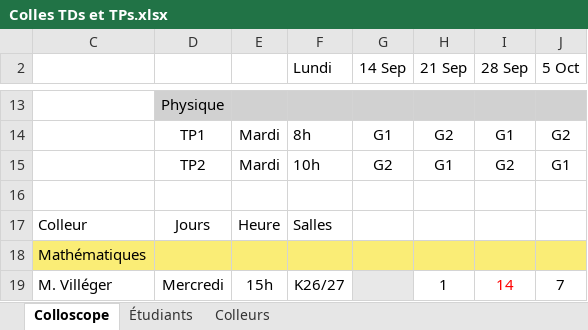
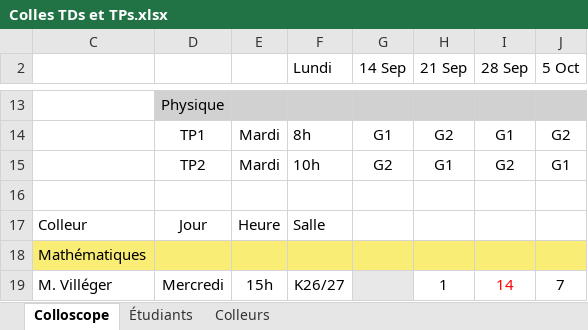
Before and after one commit to fdescol/civ-pcsi2, an Excel workbook: Colles TDs et TPs.xlsx, sheet Colloscope, drawn as a sheet; only a part is shown, gaps mark what is left out; values as stored, in another font and other column widths than the file's, no borders; charts and pictures and conditional formats not drawn; the diff names each change by its address in the sheet, - before the commit and + after, or states it on an @@ line.

```diff
--- a/Colles TDs et TPs.xlsx (sheet Colloscope)
+++ b/Colles TDs et TPs.xlsx (sheet Colloscope)
-D17: Jours
+D17: Jour
-F17 (Lundi): Salles
+F17 (Lundi): Salle
```
Also changed, not shown: sheet Colleurs, sheet Étudiants, hidden cells, 1 other file.
